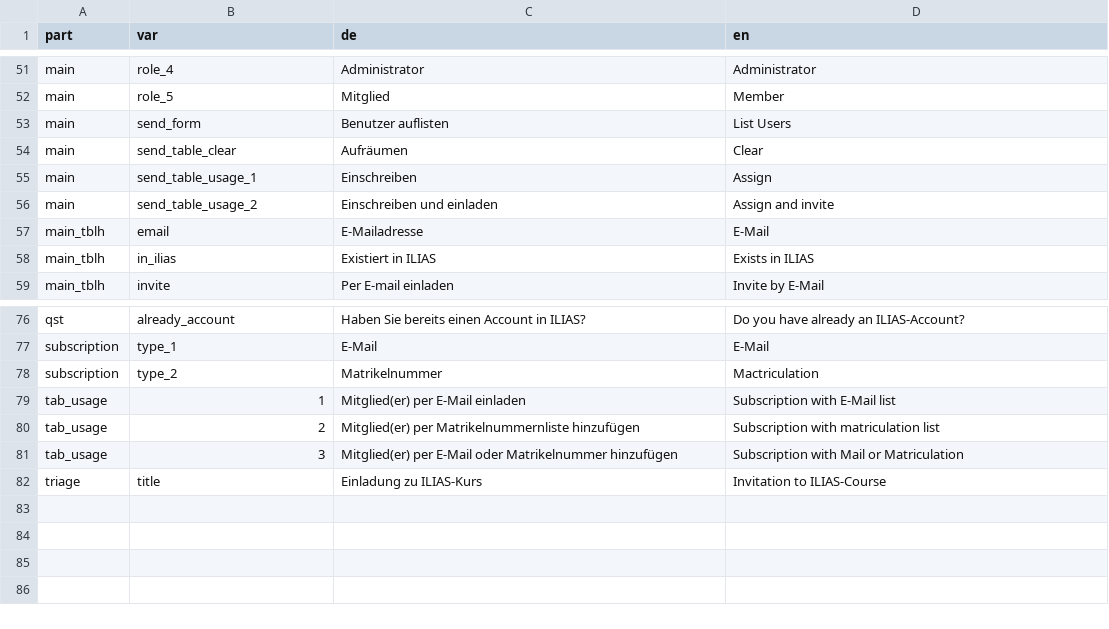
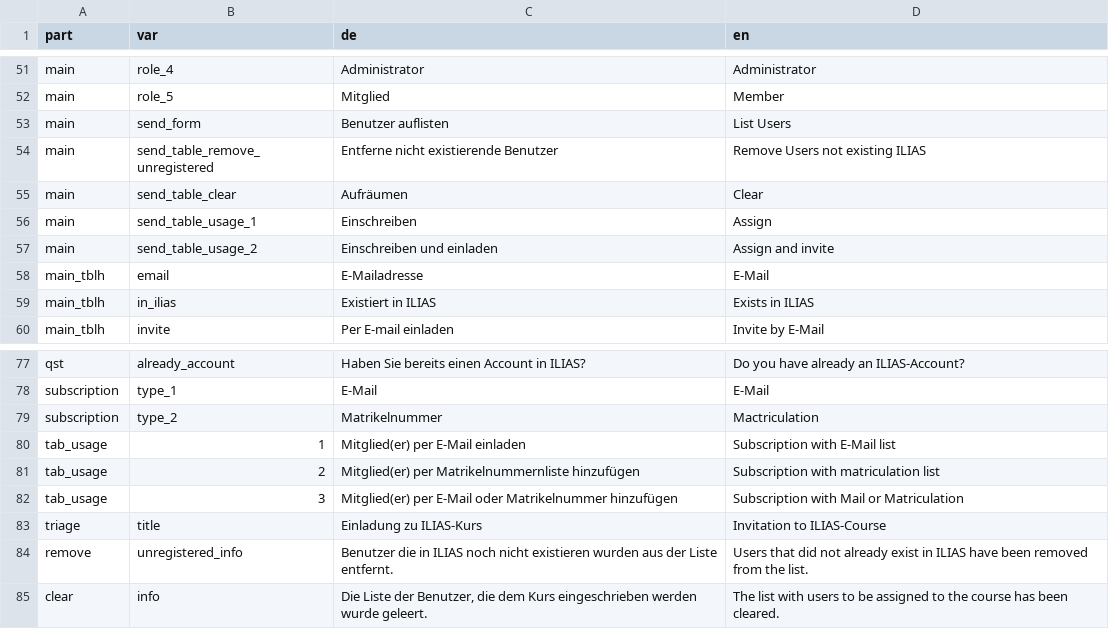
Before and after one commit to srsolutionsag/Subscription, a CSV file: lang/lang.csv, drawn as a sheet; only a part is shown, gaps mark what is left out; the diff names each change by its address in the sheet, - before the commit and + after, or states it on an @@ line.

```diff
--- a/lang/lang.csv
+++ b/lang/lang.csv
+row 54: main | send_table_remove_unregistered | Entferne nicht existierende Benutzer | Remove Users not existing ILIAS
+row 84: remove | unregistered_info | Benutzer die in ILIAS noch nicht existieren wurden aus der Liste entfernt. | Users that did not already exist in ILIAS have been removed from the list.
+row 85: clear | info | Die Liste der Benutzer, die dem Kurs eingeschrieben werden wurde geleert. | The list with users to be assigned to the course has been cleared.
```
Also changed, not shown: 3 other files.
